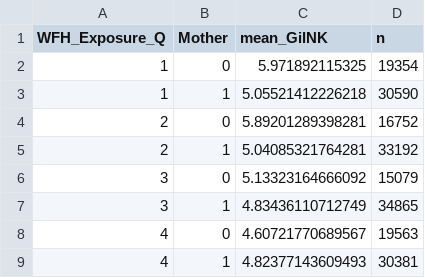
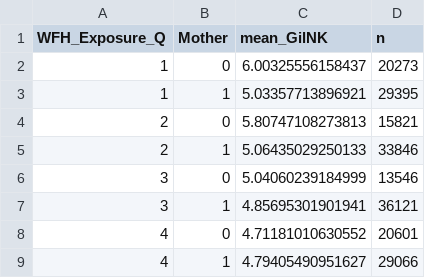
Before and after one commit to NitzanZacharia/labor-econ-remote-work-analysis, a CSV file: outputs/age_balance_robustness_balance_test_gilnk_balance.csv, drawn as a sheet.

```diff
--- a/outputs/age_balance_robustness_balance_test_gilnk_balance.csv
+++ b/outputs/age_balance_robustness_balance_test_gilnk_balance.csv
@@ -1,9 +1,9 @@
 "WFH_Exposure_Q","Mother","mean_GilNK","n"
-1,0,5.971892115325,19354
-1,1,5.05521412226218,30590
-2,0,5.89201289398281,16752
-2,1,5.04085321764281,33192
-3,0,5.13323164666092,15079
-3,1,4.83436110712749,34865
-4,0,4.60721770689567,19563
-4,1,4.82377143609493,30381
+1,0,6.00325556158437,20273
+1,1,5.03357713896921,29395
+2,0,5.80747108273813,15821
+2,1,5.06435029250133,33846
+3,0,5.04060239184999,13546
+3,1,4.85695301901941,36121
+4,0,4.71181010630552,20601
+4,1,4.79405490951627,29066
```
Also changed, not shown: outputs/age_balance_robustness_balance_test_cat_chisq.csv, outputs/age_balance_robustness_balance_test_cat_distributions.csv, 11 other files.
